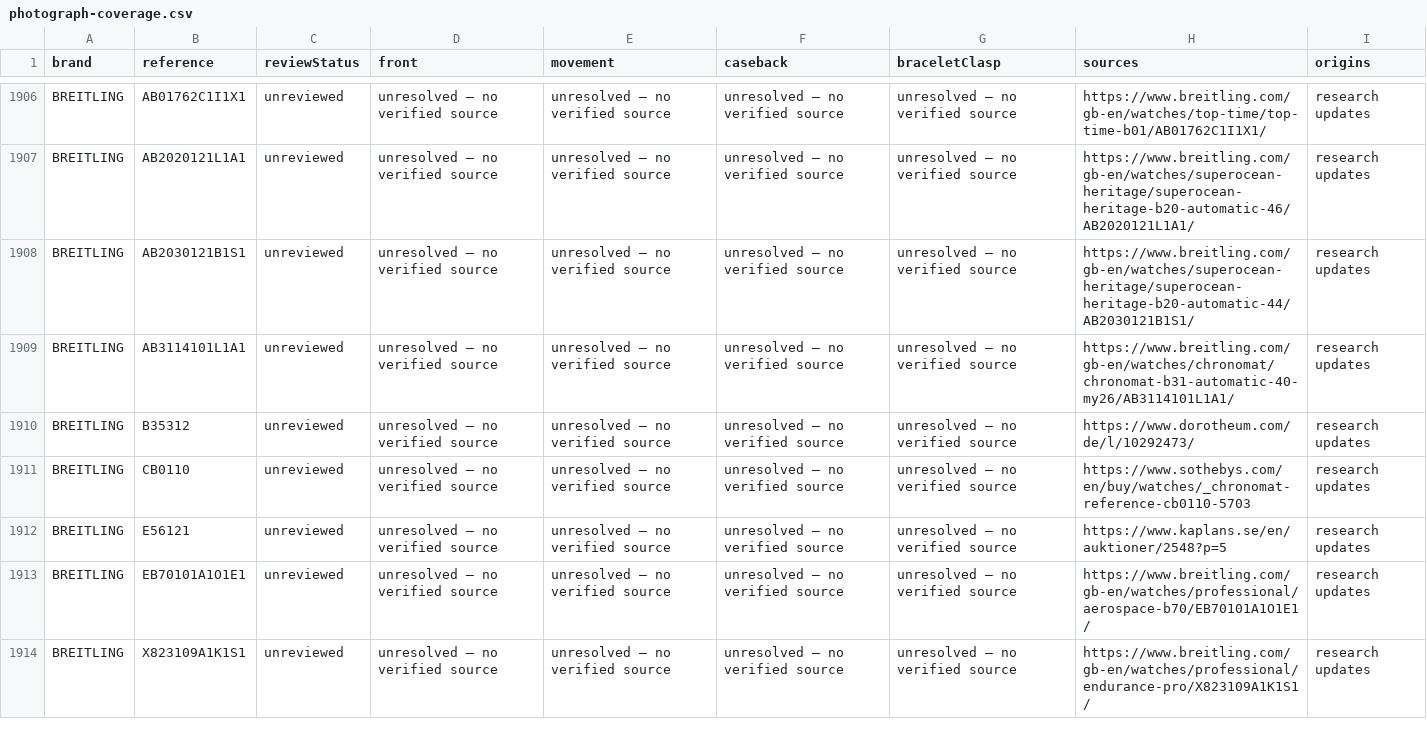
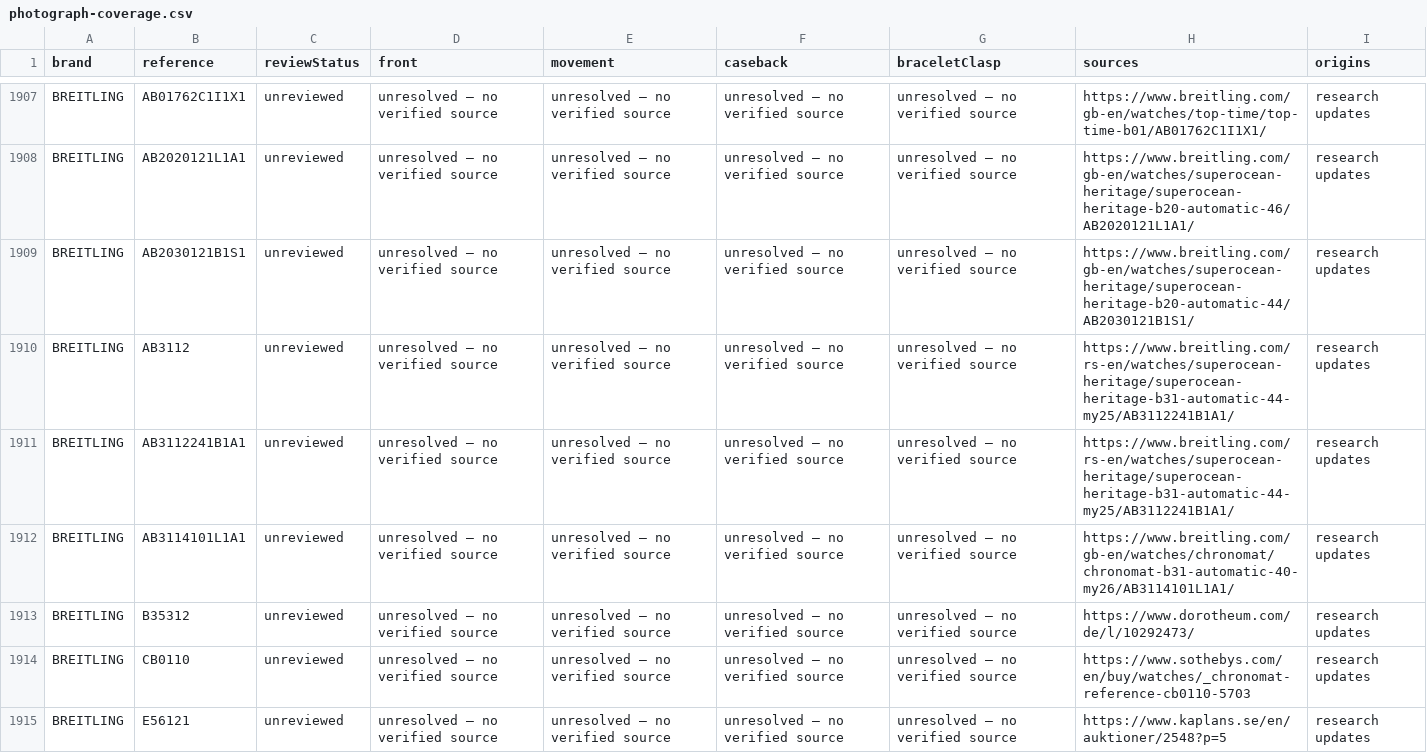
Before and after one commit to potmoodle-debug/watch-auth-pro-OLD, a CSV file: photograph-coverage.csv, drawn as a sheet; only a part is shown, gaps mark what is left out; the shorter side is filled out with more unchanged rows; the diff covers the shown part only.

Commit message:
Research three Breitling queue models and Colt specimen photographs

```diff
--- a/photograph-coverage.csv
+++ b/photograph-coverage.csv
@@ -1908,2 +1909,4 @@
 "BREITLING","AB2030121B1S1","unreviewed","unresolved — no verified source","unresolved — no verified source","unresolved — no verified source","unresolved — no verified source","https://www.breitling.com/gb-en/watches/superocean-heritage/superocean-heritage-b20-automatic-44/AB2030121B1S1/","research updates"
+"BREITLING","AB3112","unreviewed","unresolved — no verified source","unresolved — no verified source","unresolved — no verified source","unresolved — no verified source","https://www.breitling.com/rs-en/watches/superocean-heritage/superocean-heritage-b31-automatic-44-my25/AB3112241B1A1/","research updates"
+"BREITLING","AB3112241B1A1","unreviewed","unresolved — no verified source","unresolved — no verified source","unresolved — no verified source","unresolved — no verified source","https://www.breitling.com/rs-en/watches/superocean-heritage/superocean-heritage-b31-automatic-44-my25/AB3112241B1A1/","research updates"
 "BREITLING","AB3114101L1A1","unreviewed","unresolved — no verified source","unresolved — no verified source","unresolved — no verified source","unresolved — no verified source","https://www.breitling.com/gb-en/watches/chronomat/chronomat-b31-automatic-40-my26/AB3114101L1A1/","research updates"
```
Also changed, not shown: 2 added rows elsewhere in this file, 7 other files.
